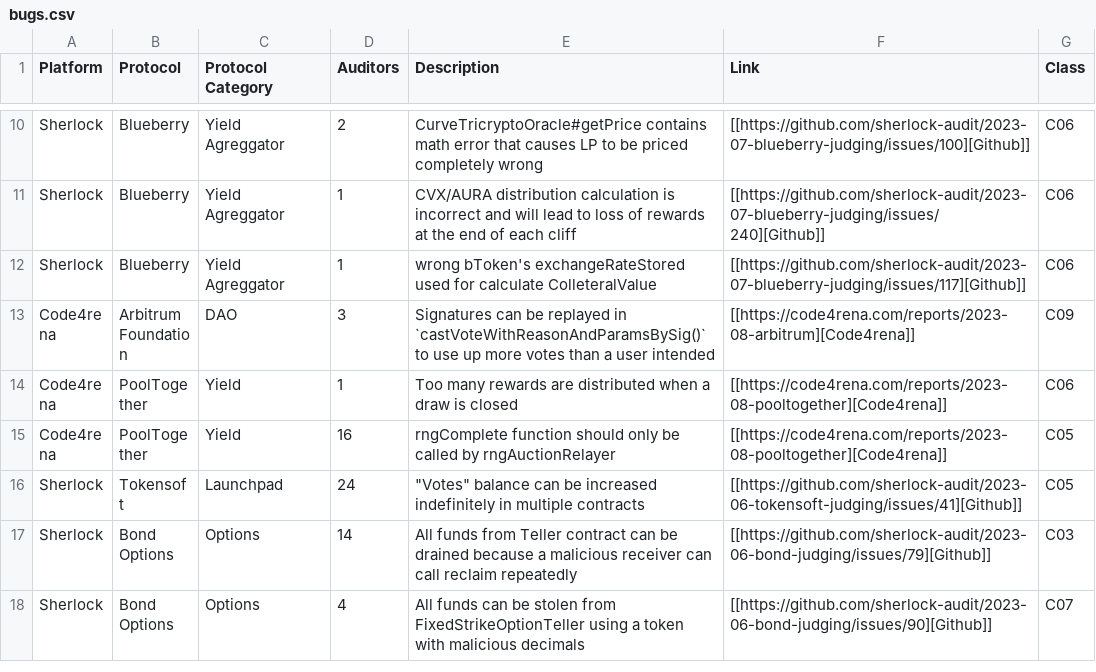
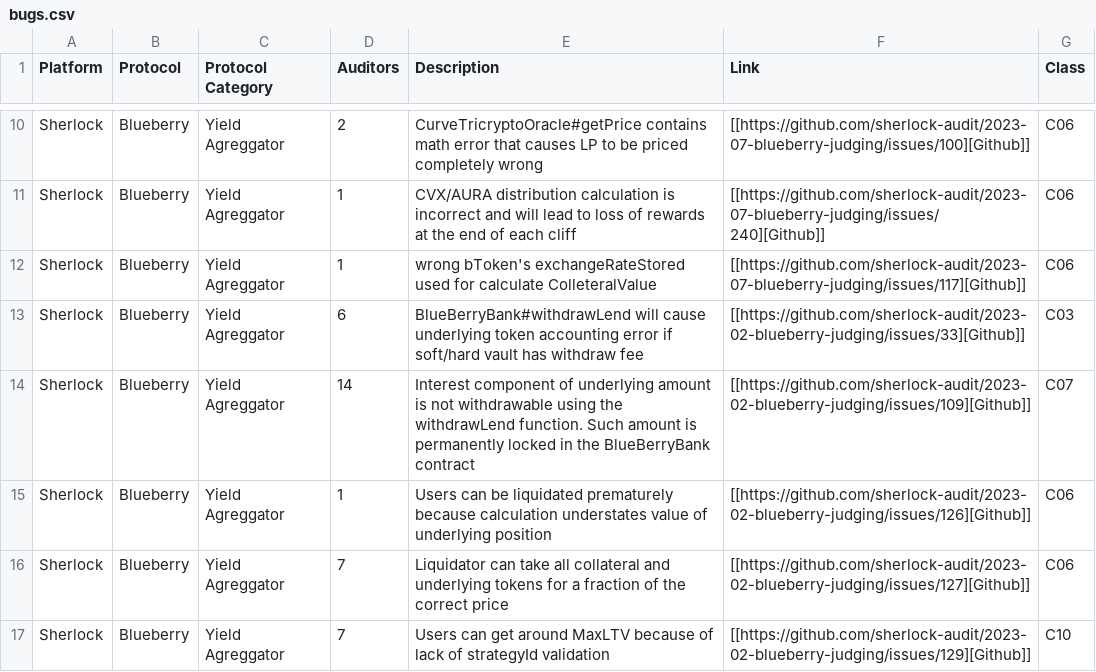
Before and after one commit to anajuliabit/web3-bug-contests-analyze-2023, a CSV file: results/bugs.csv, drawn as a sheet; only a part is shown, gaps mark what is left out; the shorter side is filled out with more unchanged rows; the diff covers the shown part only.

```diff
--- a/results/bugs.csv
+++ b/results/bugs.csv
@@ -12 +12,6 @@ Sherlock,Blueberry,Yield Agreggator,1,CVX/AURA distribution calculation is incor
 Sherlock,Blueberry,Yield Agreggator,1,wrong bToken's exchangeRateStored used for calculate ColleteralValue,[[https://github.com/sherlock-audit/2023-07-blueberry-judging/issues/117][Github]],C06
+Sherlock,Blueberry,Yield Agreggator,6,BlueBerryBank#withdrawLend will cause underlying token accounting error if soft/hard vault has withdraw fee,[[https://github.com/sherlock-audit/2023-02-blueberry-judging/issues/33][Github]],C03
+Sherlock,Blueberry,Yield Agreggator,14,Interest component of underlying amount is not withdrawable using the withdrawLend function. Such amount is permanently locked in the BlueBerryBank contract,[[https://github.com/sherlock-audit/2023-02-blueberry-judging/issues/109][Github]],C07
+Sherlock,Blueberry,Yield Agreggator,1,Users can be liquidated prematurely because calculation understates value of underlying position,[[https://github.com/sherlock-audit/2023-02-blueberry-judging/issues/126][Github]],C06
+Sherlock,Blueberry,Yield Agreggator,7,Liquidator can take all collateral and underlying tokens for a fraction of the correct price,[[https://github.com/sherlock-audit/2023-02-blueberry-judging/issues/127][Github]],C06
+Sherlock,Blueberry,Yield Agreggator,7,Users can get around MaxLTV because of lack of strategyId validation,[[https://github.com/sherlock-audit/2023-02-blueberry-judging/issues/129][Github]],C10
```
Also changed, not shown: 8 added rows, 1 removed row and 4 edited cells elsewhere in this file, 2 other files.
